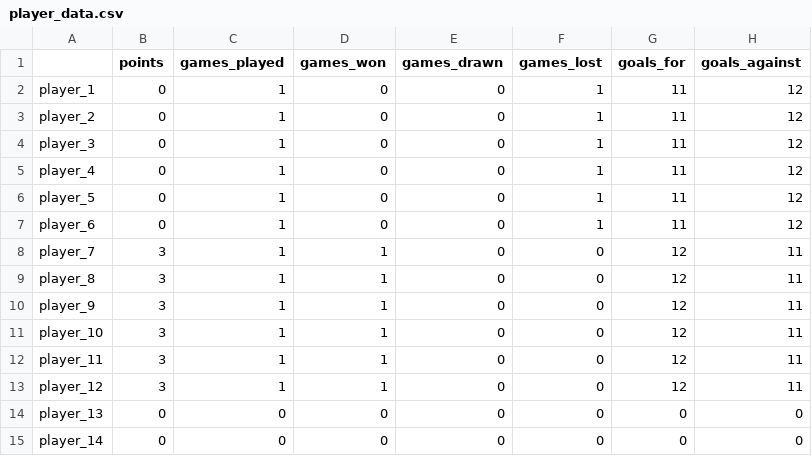
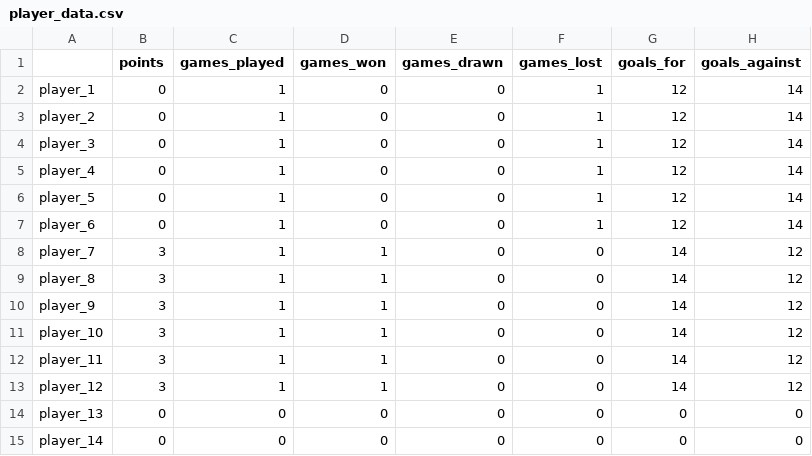
Before and after one commit to danielgs14/lmec, a CSV file: player_data.csv, drawn as a sheet.

```diff
--- a/player_data.csv
+++ b/player_data.csv
@@ -1,14 +1,14 @@
 ,points,games_played,games_won,games_drawn,games_lost,goals_for,goals_against
-player_1,0,1,0,0,1,11,12
-player_2,0,1,0,0,1,11,12
-player_3,0,1,0,0,1,11,12
-player_4,0,1,0,0,1,11,12
-player_5,0,1,0,0,1,11,12
-player_6,0,1,0,0,1,11,12
-player_7,3,1,1,0,0,12,11
-player_8,3,1,1,0,0,12,11
-player_9,3,1,1,0,0,12,11
-player_10,3,1,1,0,0,12,11
-player_11,3,1,1,0,0,12,11
-player_12,3,1,1,0,0,12,11
+player_1,0,1,0,0,1,12,14
+player_2,0,1,0,0,1,12,14
+player_3,0,1,0,0,1,12,14
+player_4,0,1,0,0,1,12,14
+player_5,0,1,0,0,1,12,14
+player_6,0,1,0,0,1,12,14
+player_7,3,1,1,0,0,14,12
+player_8,3,1,1,0,0,14,12
+player_9,3,1,1,0,0,14,12
+player_10,3,1,1,0,0,14,12
+player_11,3,1,1,0,0,14,12
+player_12,3,1,1,0,0,14,12
 player_13,0,0,0,0,0,0,0
```
Also changed, not shown: 2 other files.
